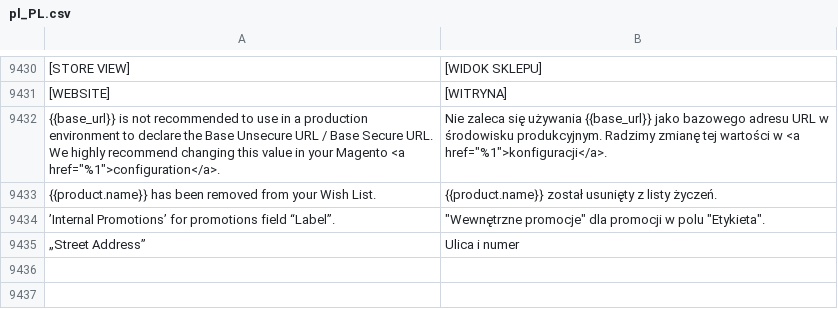
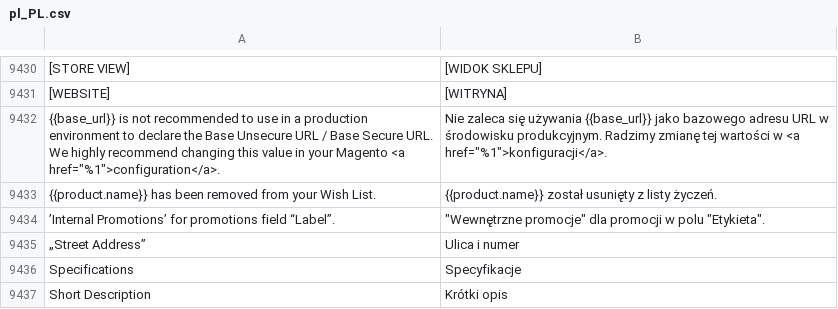
Before and after one commit to GARDENLAWN/hyvatheme, a CSV file: i18n/pl_PL.csv, drawn as a sheet; only a part is shown, gaps mark what is left out; the diff names each change by its address in the sheet, - before the commit and + after, or states it on an @@ line.

```diff
--- a/i18n/pl_PL.csv
+++ b/i18n/pl_PL.csv
+row 9436: Specifications | Specyfikacje
+row 9437: Short Description | Krótki opis
```
Also changed, not shown: 13 other files.
